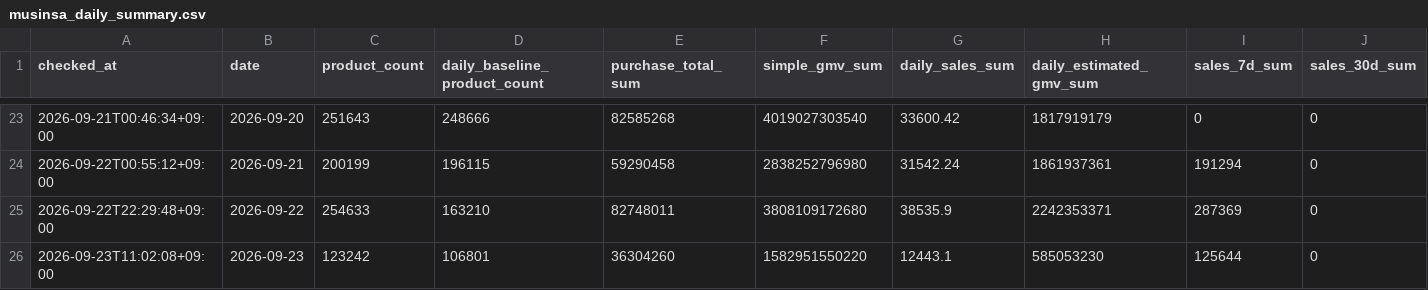
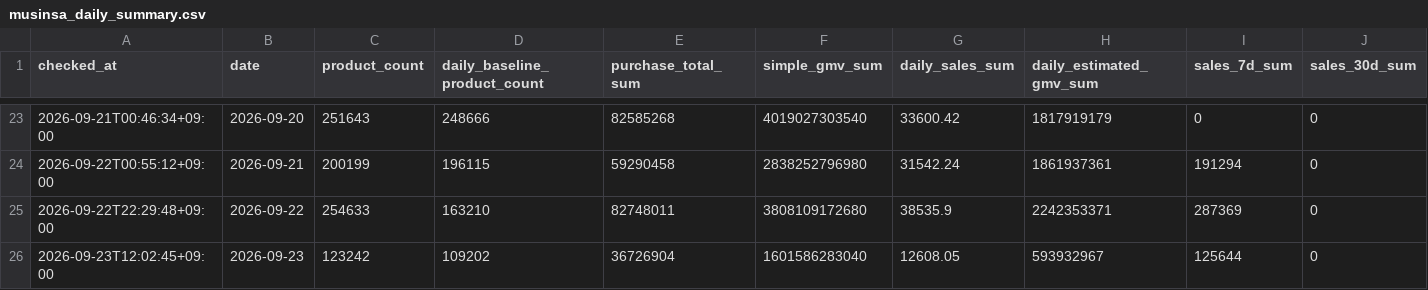
Before and after one commit to kwj-lab/-, a CSV file: musinsa_daily_summary.csv, drawn as a sheet; only a part is shown, gaps mark what is left out; the diff names each change by its address in the sheet, - before the commit and + after, or states it on an @@ line.

```diff
--- a/musinsa_daily_summary.csv
+++ b/musinsa_daily_summary.csv
-A26 (checked_at): 2026-09-23T11:02:08+09:00
+A26 (checked_at): 2026-09-23T12:02:45+09:00
-D26 (daily_baseline_product_count): 106801
+D26 (daily_baseline_product_count): 109202
-E26 (purchase_total_sum): 36304260
+E26 (purchase_total_sum): 36726904
-F26 (simple_gmv_sum): 1582951550220
+F26 (simple_gmv_sum): 1601586283040
-G26 (daily_sales_sum): 12443.1
+G26 (daily_sales_sum): 12608.05
-H26 (daily_estimated_gmv_sum): 585053230
+H26 (daily_estimated_gmv_sum): 593932967
```
Also changed, not shown: 5 other files.
